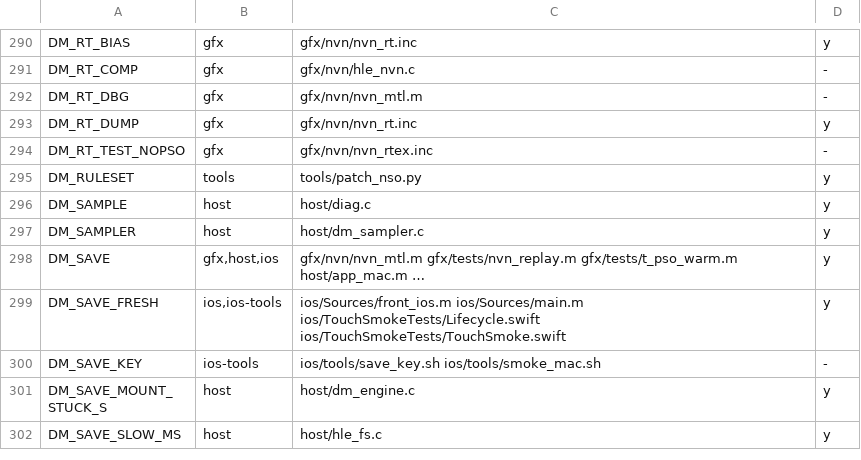
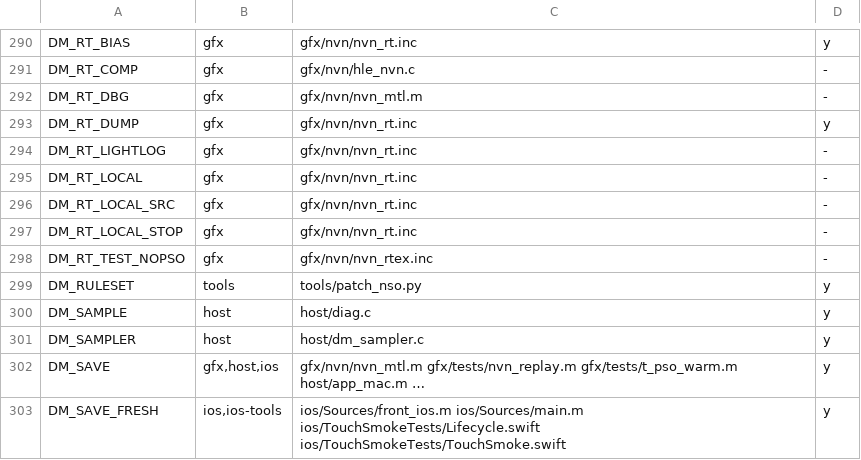
Before and after one commit to PowerBeef/d2r-metal, a TSV file: dm/switches.tsv, drawn as a sheet; only a part is shown, gaps mark what is left out; the shorter side is filled out with more unchanged rows.

```diff
--- a/dm/switches.tsv
+++ b/dm/switches.tsv
@@ -293,2 +293,6 @@ DM_RT_DBG	gfx	gfx/nvn/nvn_mtl.m	-
 DM_RT_DUMP	gfx	gfx/nvn/nvn_rt.inc	y
+DM_RT_LIGHTLOG	gfx	gfx/nvn/nvn_rt.inc	-
+DM_RT_LOCAL	gfx	gfx/nvn/nvn_rt.inc	-
+DM_RT_LOCAL_SRC	gfx	gfx/nvn/nvn_rt.inc	-
+DM_RT_LOCAL_STOP	gfx	gfx/nvn/nvn_rt.inc	-
 DM_RT_TEST_NOPSO	gfx	gfx/nvn/nvn_rtex.inc	-
```
Also changed, not shown: 4 other files.
